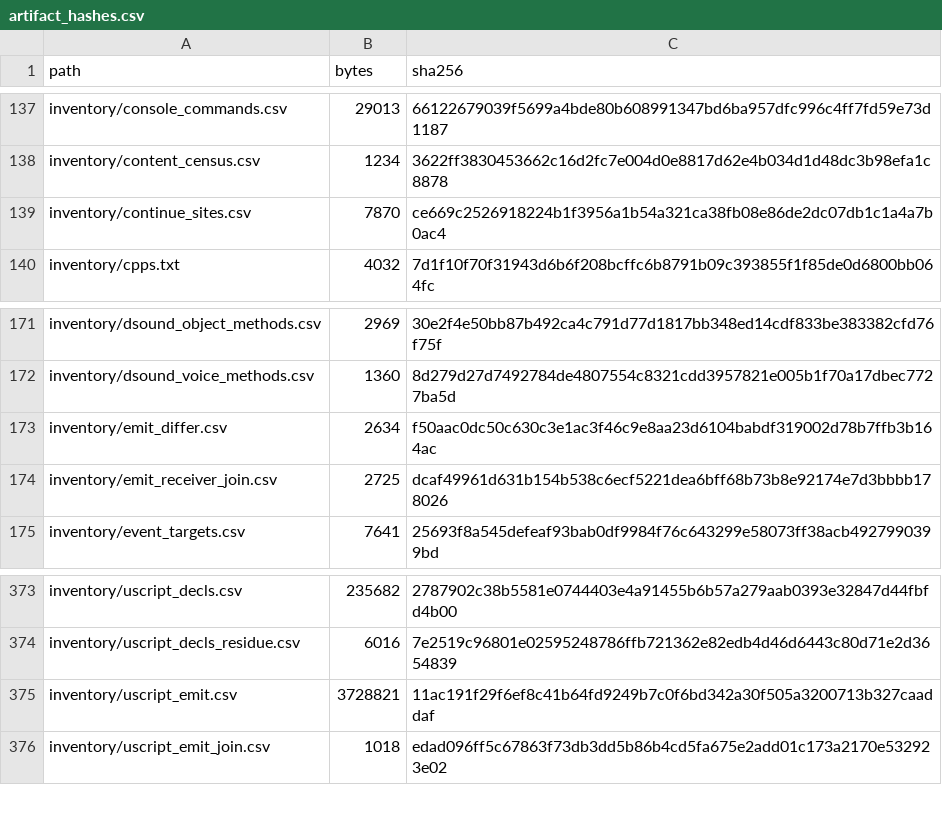
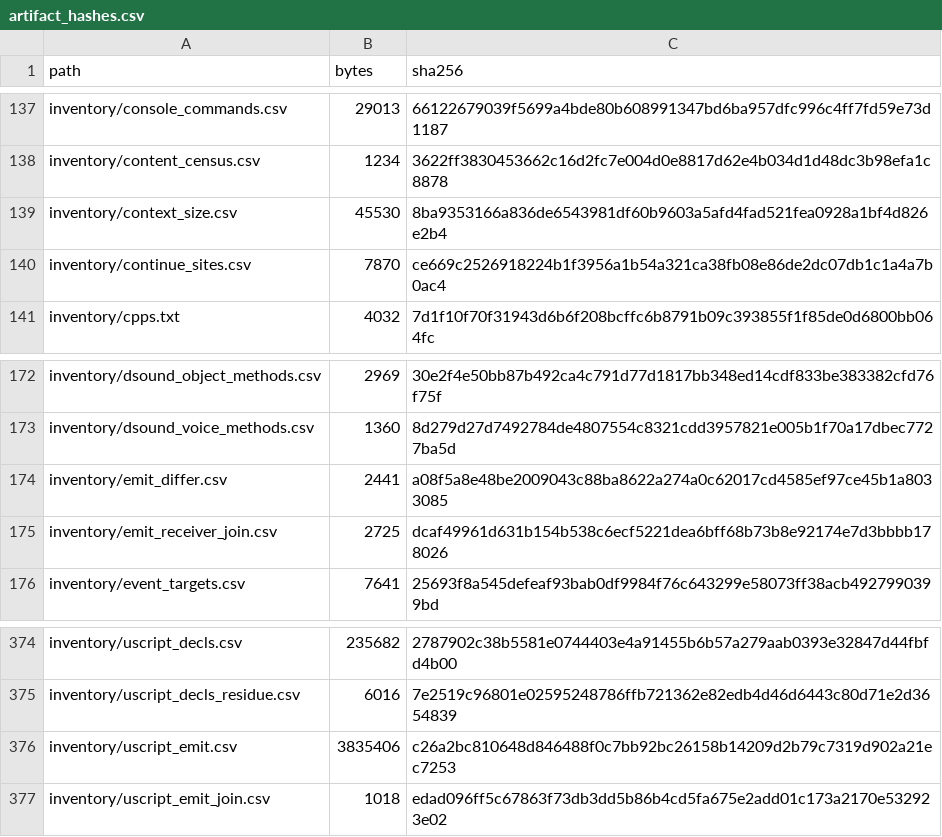
Before and after one commit to jkoehler11/stargate-alliance-decomp, a CSV file: inventory/artifact_hashes.csv, drawn as a sheet; only a part is shown, gaps mark what is left out.

```diff
--- a/inventory/artifact_hashes.csv
+++ b/inventory/artifact_hashes.csv
@@ -138,2 +138,3 @@ inventory/console_commands.csv,29013,66122679039f5699a4bde80b608991347bd6ba957df
 inventory/content_census.csv,1234,3622ff3830453662c16d2fc7e004d0e8817d62e4b034d1d48dc3b98efa1c8878
+inventory/context_size.csv,45530,8ba9353166a836de6543981df60b9603a5afd4fad521fea0928a1bf4d826e2b4
 inventory/continue_sites.csv,7870,ce669c2526918224b1f3956a1b54a321ca38fb08e86de2dc07db1c1a4a7b0ac4
@@ -172,3 +173,3 @@ inventory/dsound_object_methods.csv,2969,30e2f4e50bb87b492ca4c791d77d1817bb348ed
 inventory/dsound_voice_methods.csv,1360,8d279d27d7492784de4807554c8321cdd3957821e005b1f70a17dbec7727ba5d
-inventory/emit_differ.csv,2634,f50aac0dc50c630c3e1ac3f46c9e8aa23d6104babdf319002d78b7ffb3b164ac
+inventory/emit_differ.csv,2441,a08f5a8e48be2009043c88ba8622a274a0c62017cd4585ef97ce45b1a8033085
 inventory/emit_receiver_join.csv,2725,dcaf49961d631b154b538c6ecf5221dea6bff68b73b8e92174e7d3bbbb178026
@@ -374,3 +375,3 @@ inventory/uscript_decls.csv,235682,2787902c38b5581e0744403e4a91455b6b57a279aab03
 inventory/uscript_decls_residue.csv,6016,7e2519c96801e02595248786ffb721362e82edb4d46d6443c80d71e2d3654839
-inventory/uscript_emit.csv,3728821,11ac191f29f6ef8c41b64fd9249b7c0f6bd342a30f505a3200713b327caaddaf
+inventory/uscript_emit.csv,3835406,c26a2bc810648d846488f0c7bb92bc26158b14209d2b79c7319d902a21ec7253
 inventory/uscript_emit_join.csv,1018,edad096ff5c67863f73db3dd5b86b4cd5fa675e2add01c173a2170e532923e02
```
Also changed, not shown: inventory/context_size.csv, inventory/emit_differ.csv, 5 other files.
